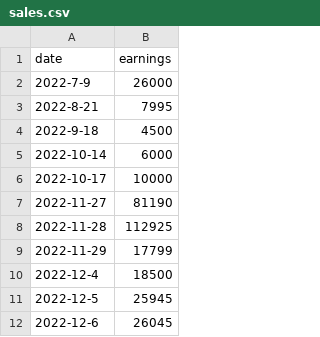
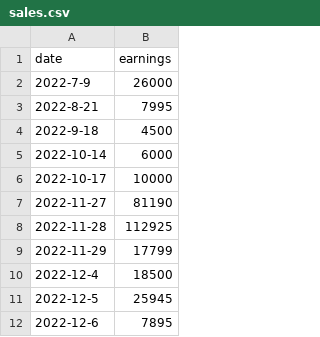
Before and after one commit to franc1sjacob/DapperDrops-Website, a CSV file: public/charts/sales.csv, drawn as a sheet.

```diff
--- a/public/charts/sales.csv
+++ b/public/charts/sales.csv
@@ -11,2 +11,2 @@
 "2022-12-5",25945
-"2022-12-6",26045
+"2022-12-6",7895
```
Also changed, not shown: public/charts/inventory-stock-level.csv, 6 other files.
